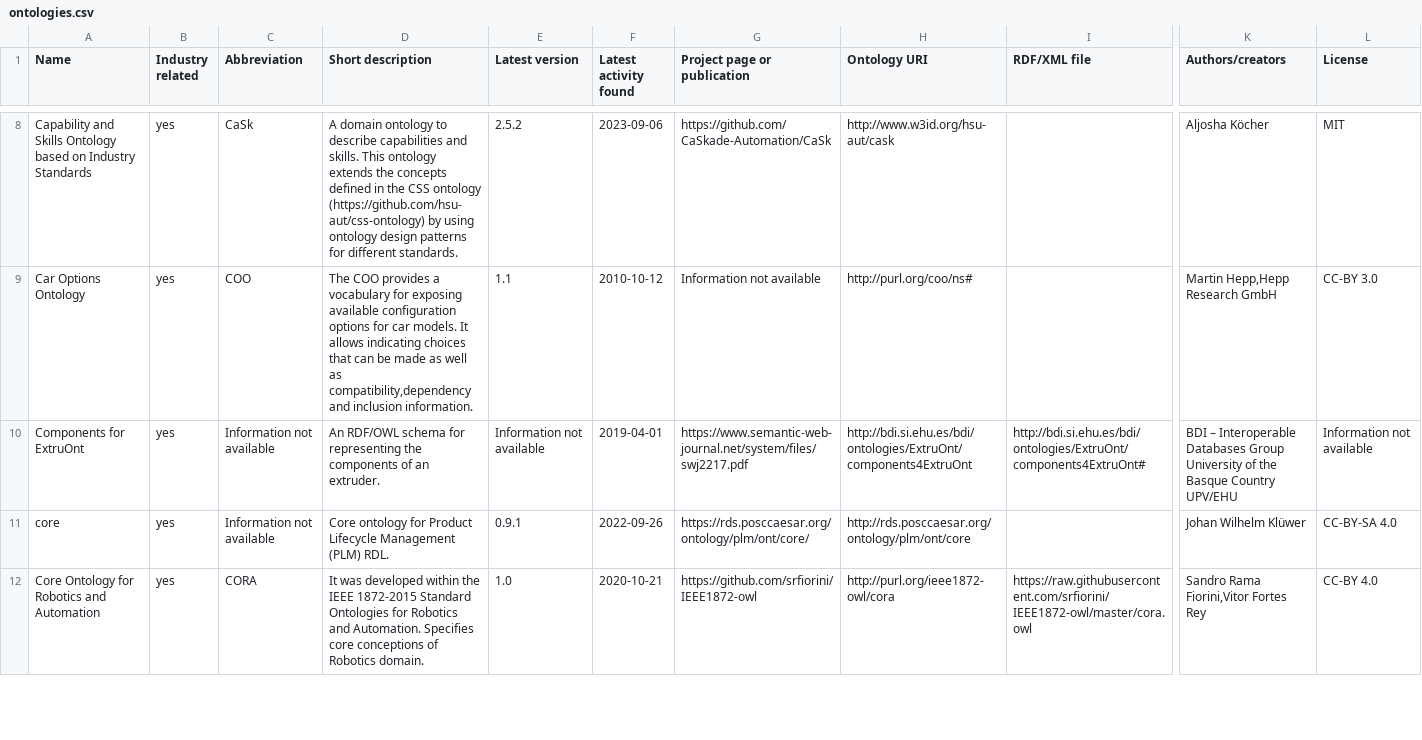
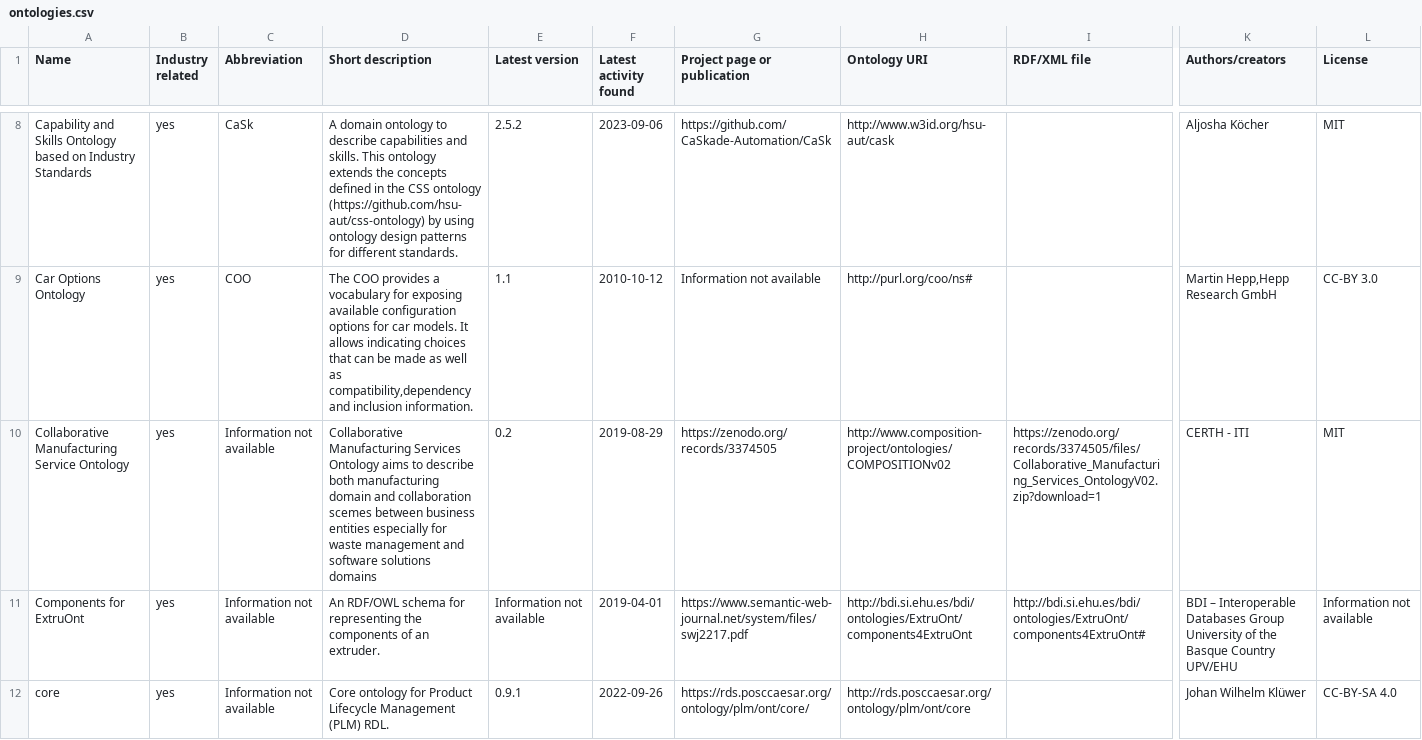
Before and after one commit to k00ni/manufacturing-industry-ontology-list, a CSV file: ontologies.csv, drawn as a sheet; only a part is shown, gaps mark what is left out; the shorter side is filled out with more unchanged rows; rows hold the shown columns only; the diff names each change by its address in the sheet, - before the commit and + after, or states it on an @@ line.

Commit message:
entries readme, csv file

```diff
--- a/ontologies.csv
+++ b/ontologies.csv
+row 10: Collaborative Manufacturing Service Ontology | yes | Information not available | Collaborative Manufacturing Services Ontology aims to describe both manufacturing domain and collaboration scemes between business entities especially for waste management and software solutions domains | 0.2 | 2019-08-29 | https://zenodo.org/records/3374505 | http://www.composition-project/ontologies/COMPOSITIONv02 | https://zenodo.org/records/3374505/files/Collaborative_Manufacturing_Services_OntologyV02.zip?download=1 | CERTH - ITI | MIT
```
Also changed, not shown: 1 other file.
